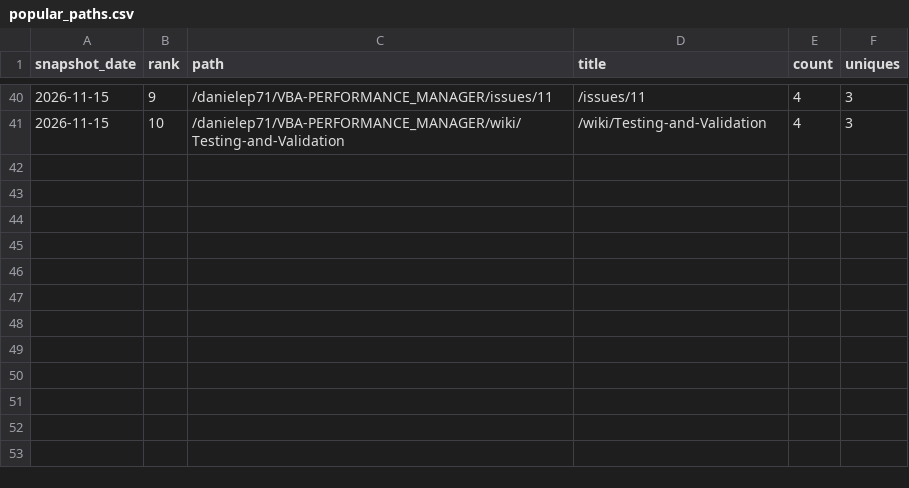
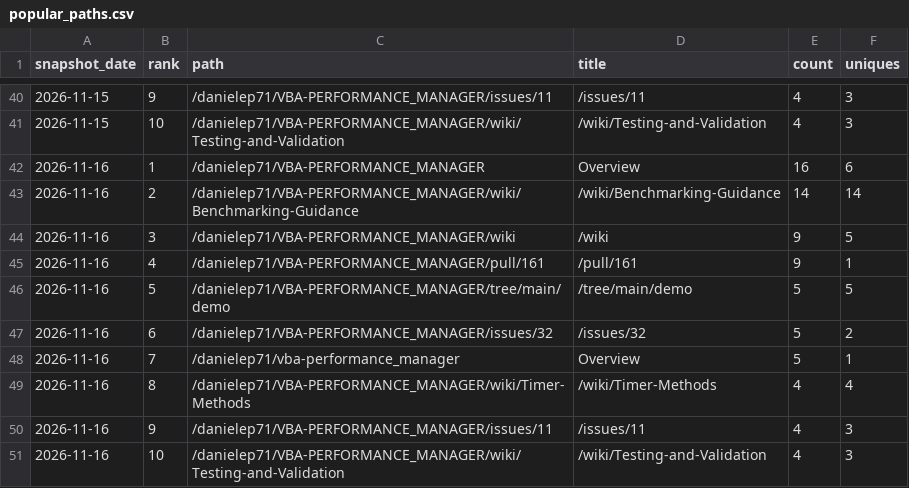
Before and after one commit to danielep71/VBA-PERFORMANCE_MANAGER, a CSV file: data/popular_paths.csv, drawn as a sheet; only a part is shown, gaps mark what is left out.

```diff
--- a/data/popular_paths.csv
+++ b/data/popular_paths.csv
@@ -41 +41,11 @@ snapshot_date,rank,path,title,count,uniques
 2026-11-15,10,/danielep71/VBA-PERFORMANCE_MANAGER/wiki/Testing-and-Validation,/wiki/Testing-and-Validation,4,3
+2026-11-16,1,/danielep71/VBA-PERFORMANCE_MANAGER,Overview,16,6
+2026-11-16,2,/danielep71/VBA-PERFORMANCE_MANAGER/wiki/Benchmarking-Guidance,/wiki/Benchmarking-Guidance,14,14
+2026-11-16,3,/danielep71/VBA-PERFORMANCE_MANAGER/wiki,/wiki,9,5
+2026-11-16,4,/danielep71/VBA-PERFORMANCE_MANAGER/pull/161,/pull/161,9,1
+2026-11-16,5,/danielep71/VBA-PERFORMANCE_MANAGER/tree/main/demo,/tree/main/demo,5,5
+2026-11-16,6,/danielep71/VBA-PERFORMANCE_MANAGER/issues/32,/issues/32,5,2
+2026-11-16,7,/danielep71/vba-performance_manager,Overview,5,1
+2026-11-16,8,/danielep71/VBA-PERFORMANCE_MANAGER/wiki/Timer-Methods,/wiki/Timer-Methods,4,4
+2026-11-16,9,/danielep71/VBA-PERFORMANCE_MANAGER/issues/11,/issues/11,4,3
+2026-11-16,10,/danielep71/VBA-PERFORMANCE_MANAGER/wiki/Testing-and-Validation,/wiki/Testing-and-Validation,4,3
```
Also changed, not shown: data/referrers.csv, data/traffic.csv.
